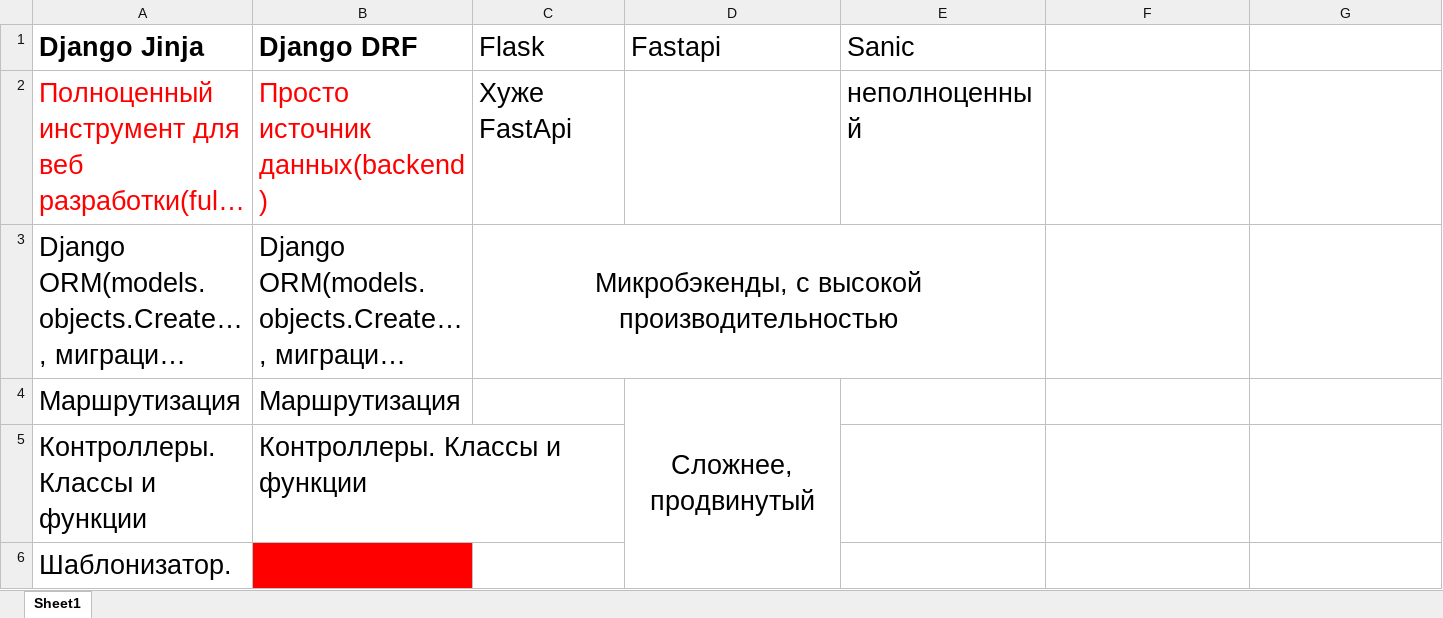
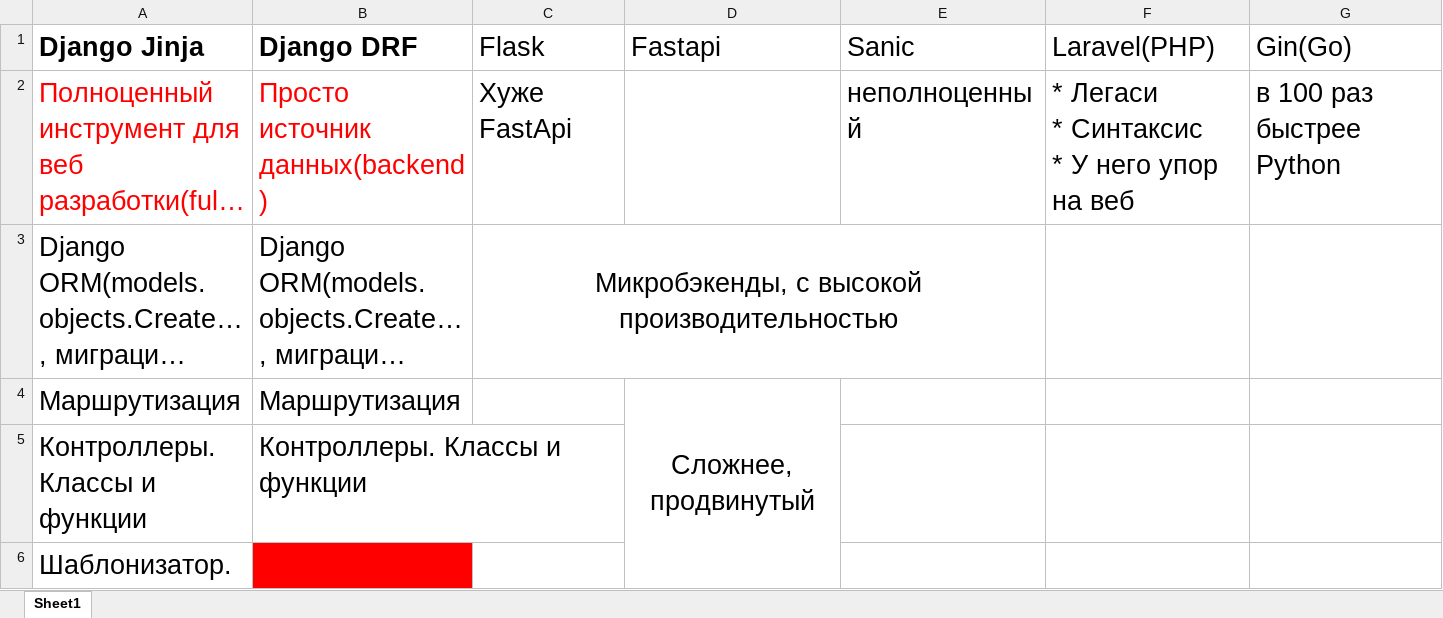
Before and after one commit to bogdandrienko/PyE-222-1, an Excel workbook: projects/11/django-awesome/3_web_api/jinja vs DRF.xlsx, sheet Sheet1, drawn as a sheet; only a part is shown; long unchanged cells end in …; values as stored, in another font and other column widths than the file's, no borders; ↵ is a line break in a cell; the diff names each change by its address in the sheet, - before the commit and + after, or states it on an @@ line.

```diff
--- a/projects/11/django-awesome/3_web_api/jinja vs DRF.xlsx (sheet Sheet1)
+++ b/projects/11/django-awesome/3_web_api/jinja vs DRF.xlsx (sheet Sheet1)
-F1: (empty)
+F1: Laravel(PHP)
-G1: (empty)
+G1: Gin(Go)
-F2 (Laravel(PHP)): (empty)
+F2 (Laravel(PHP)): * Легаси ↵ * Синтаксис ↵ * У него упор на веб
-G2 (Gin(Go)): (empty)
+G2 (Gin(Go)): в 100 раз быстрее Python
```
Also changed, not shown: 20 other files.
